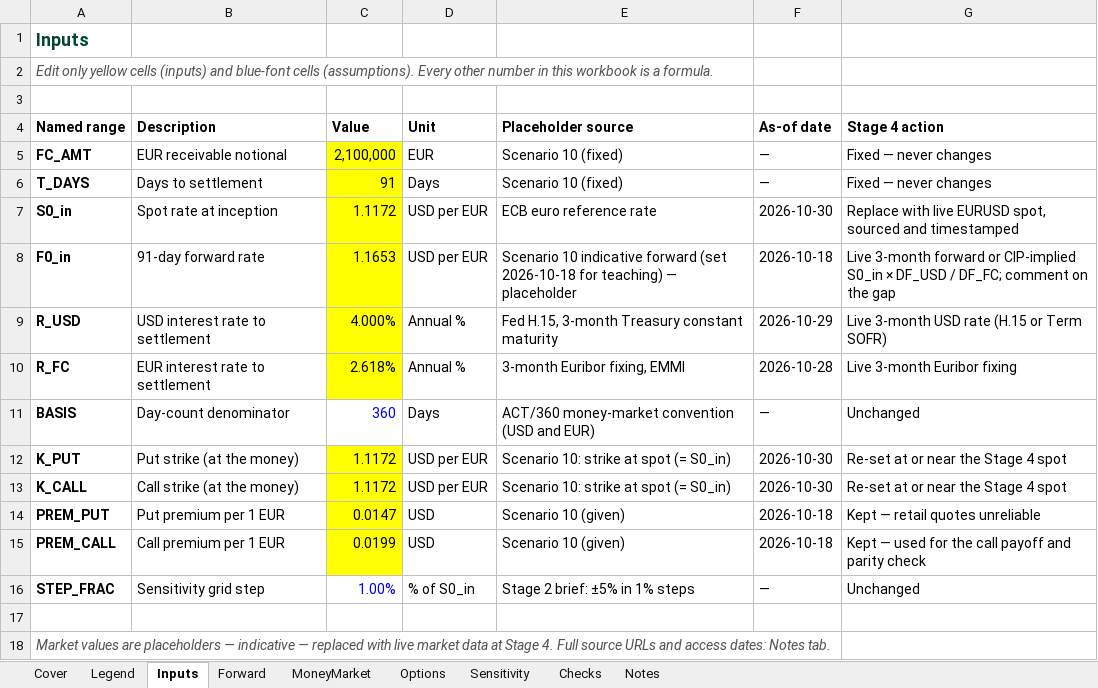
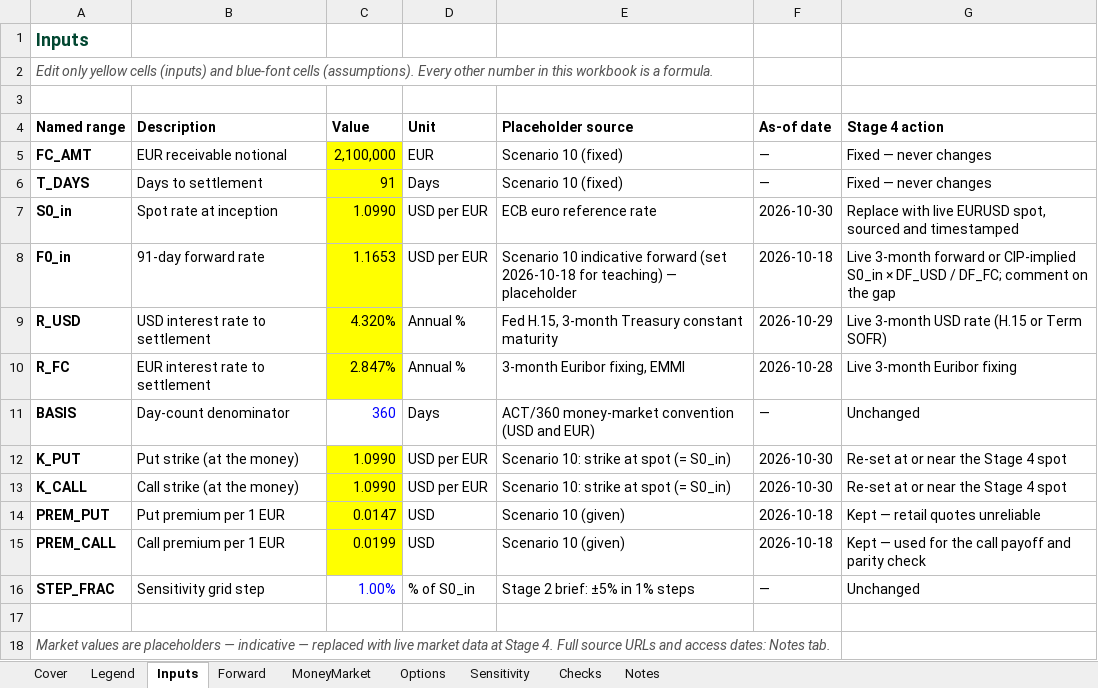
Before and after one commit to alexis-fuchs/alexis-fuchs, an Excel workbook: capabilities/fx-hedging/model.xlsx, sheet Inputs, drawn as a sheet; values as stored, in another font and other column widths than the file's, no borders; the diff names each change by its address in the sheet, - before the commit and + after, or states it on an @@ line.

Commit message:
Stage 4: populate model.xlsx with live market data of 2026-11-20 through the named input cells only (S0_in, R_USD, R_FC, K_PUT, K_CALL); no formula broke; V12 FLAGs on placeholder check figures, fixed next

```diff
--- a/capabilities/fx-hedging/model.xlsx (sheet Inputs)
+++ b/capabilities/fx-hedging/model.xlsx (sheet Inputs)
-C7 (Value): 1.1172
+C7 (Value): 1.0990
-C9 (Value): 4.000%
+C9 (Value): 4.320%
-C10 (Value): 2.618%
+C10 (Value): 2.847%
-C12:C13 (Value): 1.1172
+C12:C13 (Value): 1.0990
```
Also changed, not shown: sheet Sensitivity, sheet Options, sheet Checks, sheet MoneyMarket, sheet Cover, charts or pictures.
